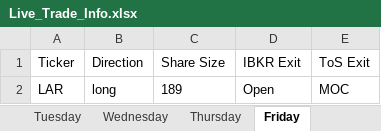
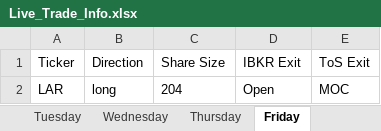
Before and after one commit to rschaefer8887/Trading-Algo, an Excel workbook: Live_Trade_Info.xlsx, sheet Friday, drawn as a sheet; values as stored, in another font and other column widths than the file's, no borders; the diff names each change by its address in the sheet, - before the commit and + after, or states it on an @@ line.

```diff
--- a/Live_Trade_Info.xlsx (sheet Friday)
+++ b/Live_Trade_Info.xlsx (sheet Friday)
-C2 (Share Size): 189
+C2 (Share Size): 204
```
Also changed, not shown: sheet Tuesday, sheet Wednesday, 3 other files.
